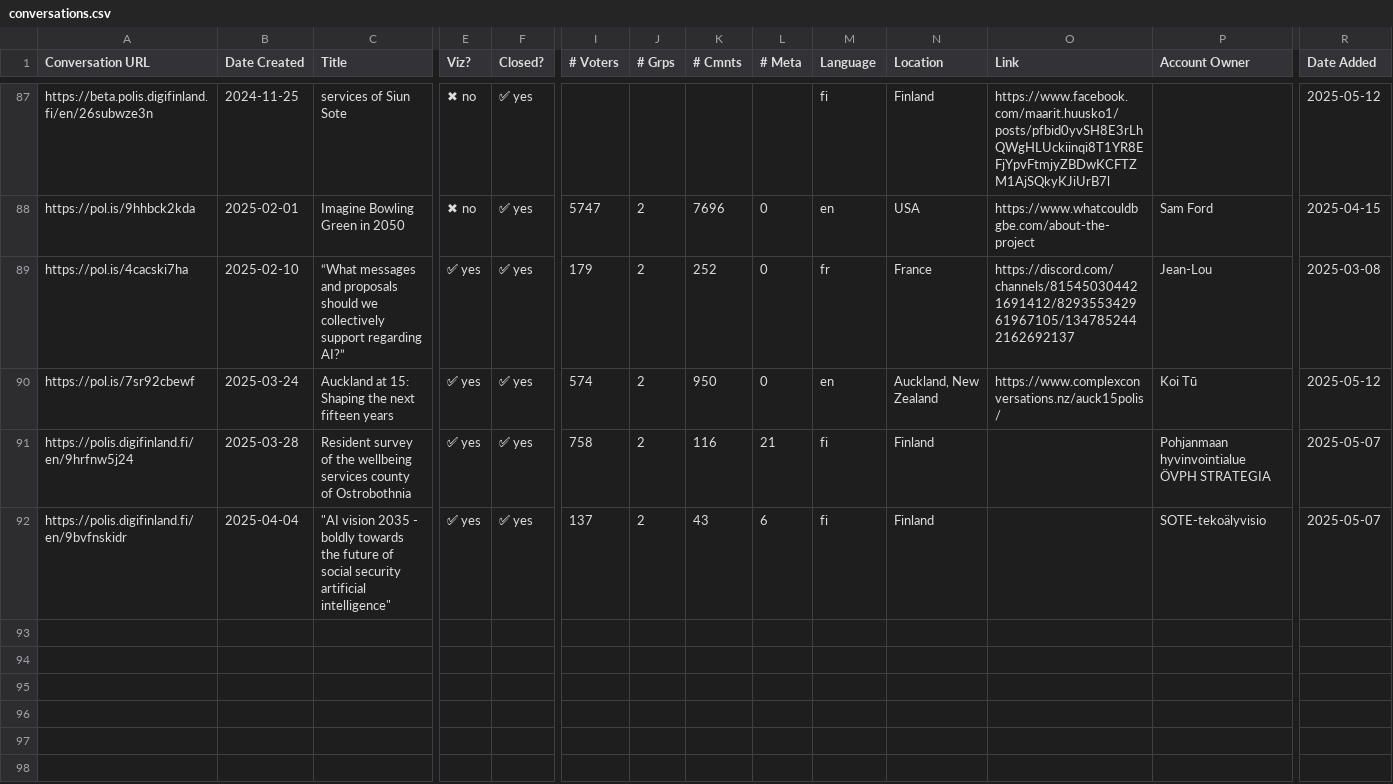
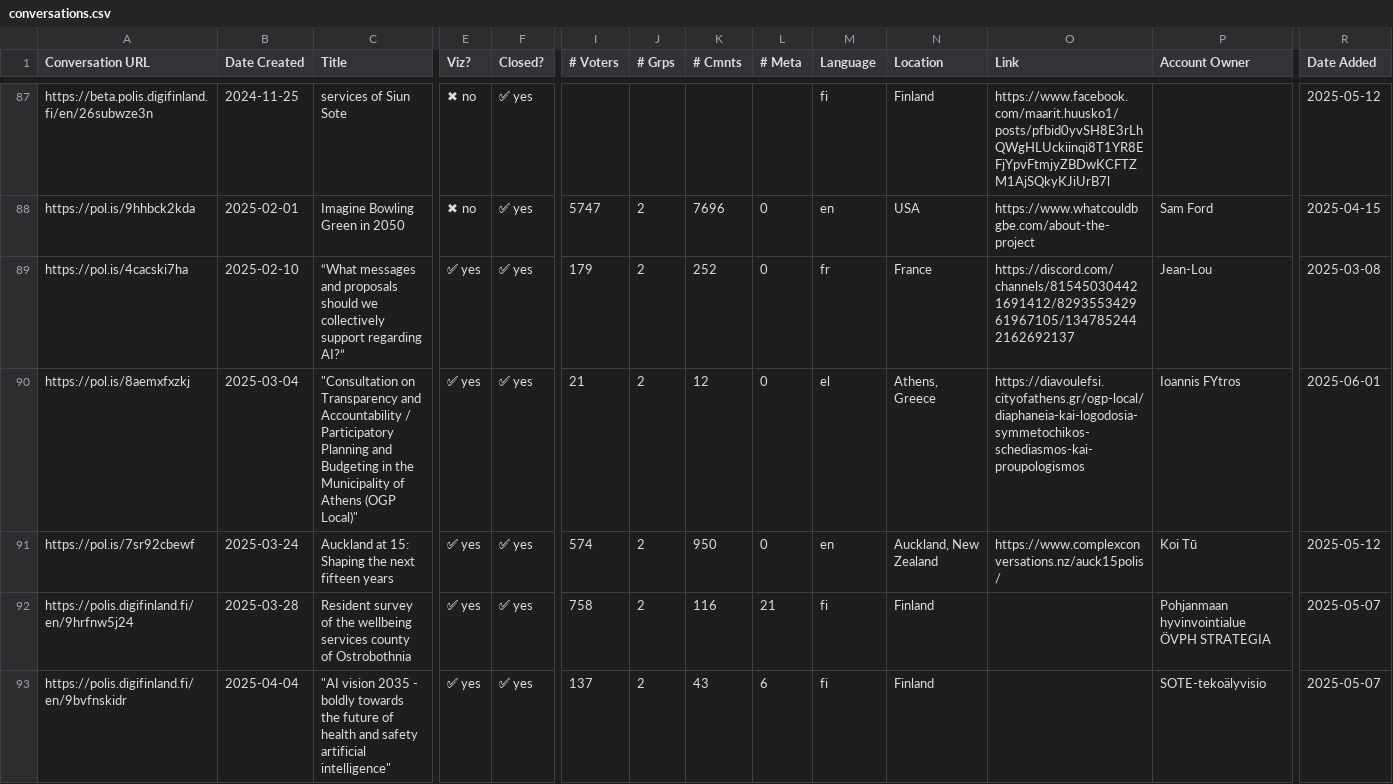
Before and after one commit to patcon/polis-community-open-data, a CSV file: conversations.csv, drawn as a sheet; only a part is shown, gaps mark what is left out; addresses are those after the commit; rows hold the shown columns only; the diff covers the shown part only; the diff names each change by its address in the sheet, - before the commit and + after, or states it on an @@ line.

```diff
--- a/conversations.csv
+++ b/conversations.csv
+row 90: https://pol.is/8aemxfxzkj | 2025-03-04 | "Consultation on Transparency and Accountability / Participatory Planning and Budgeting in the Municipality of Athens (OGP Local)" | ✅ yes | ✅ yes | 21 | 2 | 12 | 0 | el | Athens, Greece | https://diavoulefsi.cityofathens.gr/ogp-local/diaphaneia-kai-logodosia-symmetochikos-schediasmos-kai-proupologismos | Ioannis FYtros | 2025-06-01
-C93 (Title): …future of social security artificial intelligence"
+C93 (Title): …future of health and safety artificial intelligence"
```
Also changed, not shown: 3 added rows and 3 moved rows elsewhere in this file.
